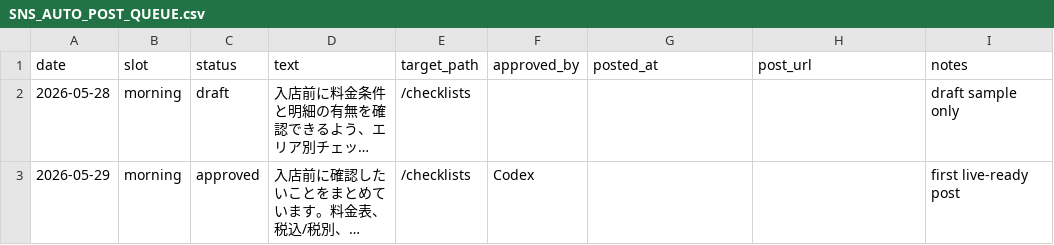
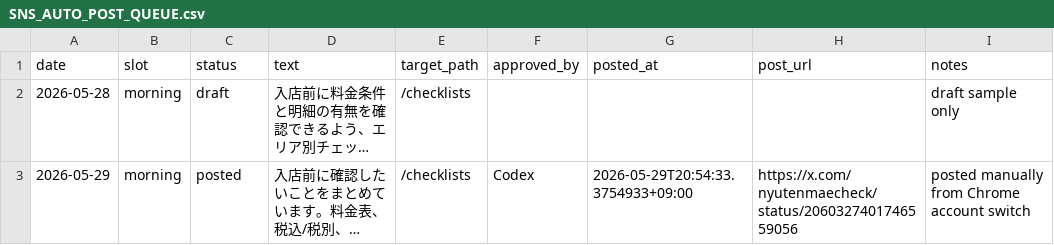
Before and after one commit to machonaengineer/nyutenmae-check-tokyo, a CSV file: SNS_AUTO_POST_QUEUE.csv, drawn as a sheet; long unchanged cells end in …; the diff names each change by its address in the sheet, - before the commit and + after, or states it on an @@ line.

Commit message:
Mark first SNS post published

```diff
--- a/SNS_AUTO_POST_QUEUE.csv
+++ b/SNS_AUTO_POST_QUEUE.csv
-C3 (status): approved
+C3 (status): posted
-G3 (posted_at): (empty)
+G3 (posted_at): 2026-05-29T20:54:33.3754933+09:00
-H3 (post_url): (empty)
+H3 (post_url): https://x.com/nyutenmaecheck/status/2060327401746559056
-I3 (notes): first live-ready post
+I3 (notes): posted manually from Chrome account switch
```
